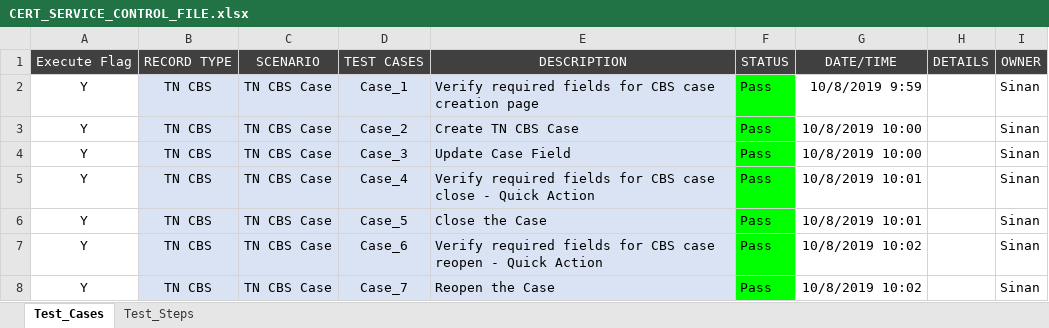
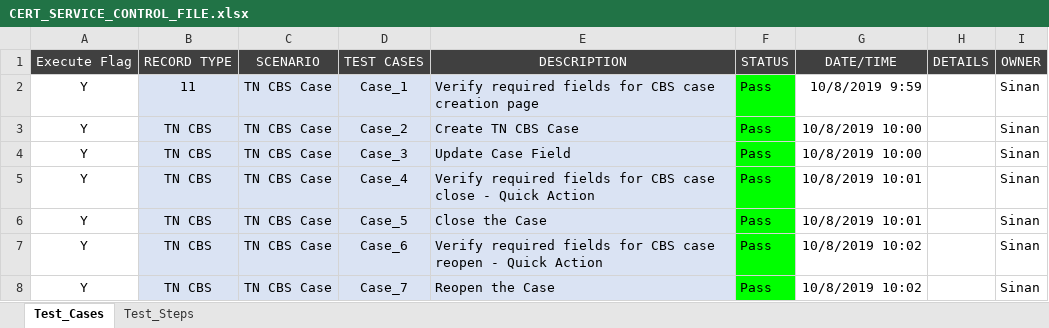
Before and after one commit to viginoommen/TE-O_Automation, an Excel workbook: before running/CERT_SERVICE_CONTROL_FILE.xlsx, sheet Test_Cases, drawn as a sheet; only a part is shown; values as stored, in another font and other column widths than the file's, no borders; the diff names each change by its address in the sheet, - before the commit and + after, or states it on an @@ line.

Commit message:
test commit automation

```diff
--- a/before running/CERT_SERVICE_CONTROL_FILE.xlsx (sheet Test_Cases)
+++ b/before running/CERT_SERVICE_CONTROL_FILE.xlsx (sheet Test_Cases)
-B2 (RECORD TYPE): TN CBS
+B2 (RECORD TYPE): 11
```
